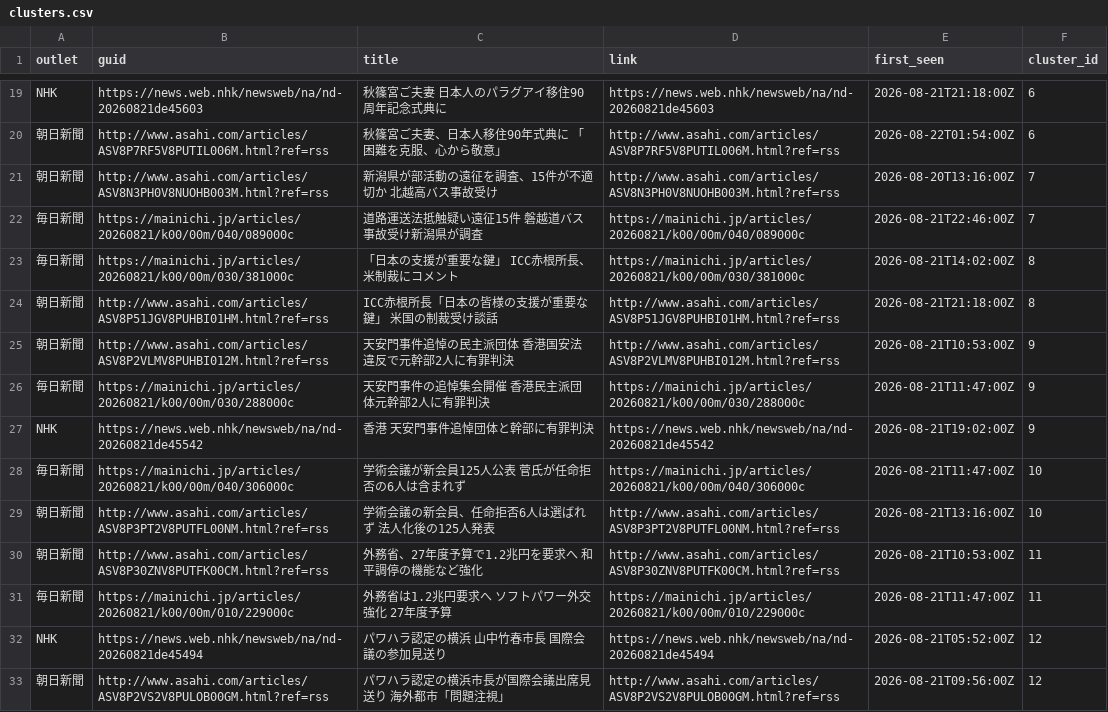
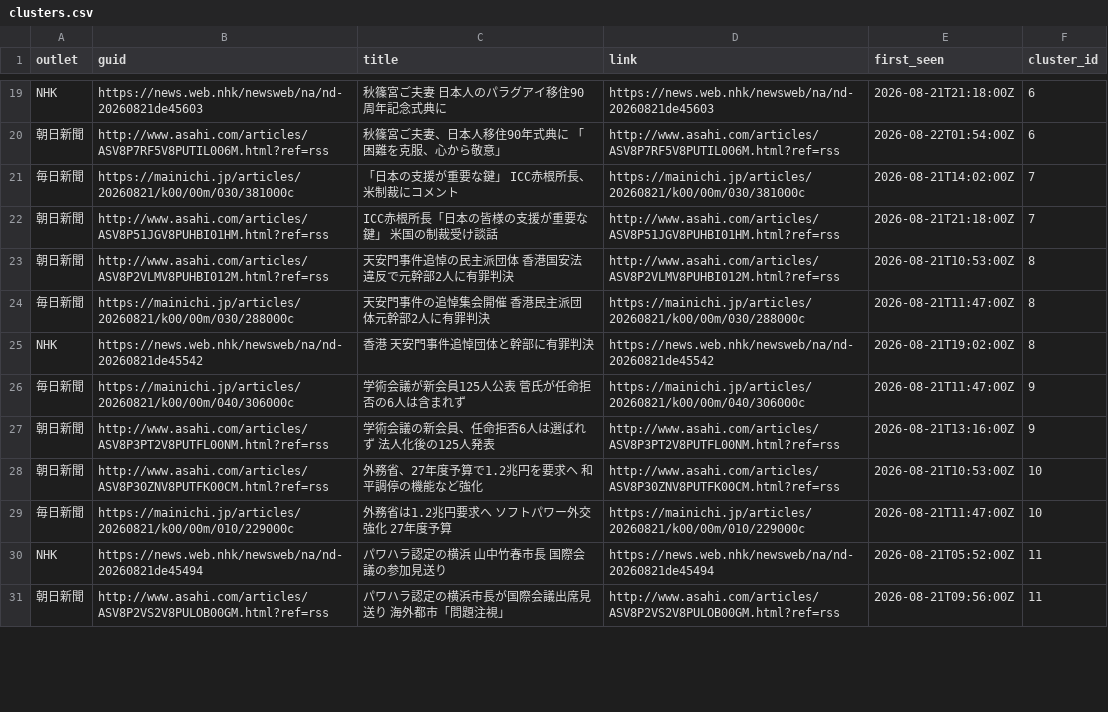
Before and after one commit to twill3c/midashi-sanmenkyo, a CSV file: data/processed/clusters.csv, drawn as a sheet; only a part is shown, gaps mark what is left out; the diff covers the shown part only.

```diff
--- a/data/processed/clusters.csv
+++ b/data/processed/clusters.csv
@@ -20,14 +20,12 @@ NHK,https://news.web.nhk/newsweb/na/nd-20260821de45603,秋篠宮ご夫妻 日本
 朝日新聞,http://www.asahi.com/articles/ASV8P7RF5V8PUTIL006M.html?ref=rss,秋篠宮ご夫妻、日本人移住90年式典に　「困難を克服、心から敬意」,http://www.asahi.com/articles/ASV8P7RF5V8PUTIL006M.html?ref=rss,2026-08-22T01:54:00Z,6
-朝日新聞,http://www.asahi.com/articles/ASV8N3PH0V8NUOHB003M.html?ref=rss,新潟県が部活動の遠征を調査、15件が不適切か　北越高バス事故受け,http://www.asahi.com/articles/ASV8N3PH0V8NUOHB003M.html?ref=rss,2026-08-20T13:16:00Z,7
-毎日新聞,https://mainichi.jp/articles/20260821/k00/00m/040/089000c,道路運送法抵触疑い遠征15件　磐越道バス事故受け新潟県が調査,https://mainichi.jp/articles/20260821/k00/00m/040/089000c,2026-08-21T22:46:00Z,7
-毎日新聞,https://mainichi.jp/articles/20260821/k00/00m/030/381000c,「日本の支援が重要な鍵」　ICC赤根所長、米制裁にコメント,https://mainichi.jp/articles/20260821/k00/00m/030/381000c,2026-08-21T14:02:00Z,8
-朝日新聞,http://www.asahi.com/articles/ASV8P51JGV8PUHBI01HM.html?ref=rss,ICC赤根所長「日本の皆様の支援が重要な鍵」　米国の制裁受け談話,http://www.asahi.com/articles/ASV8P51JGV8PUHBI01HM.html?ref=rss,2026-08-21T21:18:00Z,8
-朝日新聞,http://www.asahi.com/articles/ASV8P2VLMV8PUHBI012M.html?ref=rss,天安門事件追悼の民主派団体　香港国安法違反で元幹部2人に有罪判決,http://www.asahi.com/articles/ASV8P2VLMV8PUHBI012M.html?ref=rss,2026-08-21T10:53:00Z,9
-毎日新聞,https://mainichi.jp/articles/20260821/k00/00m/030/288000c,天安門事件の追悼集会開催　香港民主派団体元幹部2人に有罪判決,https://mainichi.jp/articles/20260821/k00/00m/030/288000c,2026-08-21T11:47:00Z,9
-NHK,https://news.web.nhk/newsweb/na/nd-20260821de45542,香港 天安門事件追悼団体と幹部に有罪判決,https://news.web.nhk/newsweb/na/nd-20260821de45542,2026-08-21T19:02:00Z,9
-毎日新聞,https://mainichi.jp/articles/20260821/k00/00m/040/306000c,学術会議が新会員125人公表　菅氏が任命拒否の6人は含まれず,https://mainichi.jp/articles/20260821/k00/00m/040/306000c,2026-08-21T11:47:00Z,10
-朝日新聞,http://www.asahi.com/articles/ASV8P3PT2V8PUTFL00NM.html?ref=rss,学術会議の新会員、任命拒否6人は選ばれず　法人化後の125人発表,http://www.asahi.com/articles/ASV8P3PT2V8PUTFL00NM.html?ref=rss,2026-08-21T13:16:00Z,10
-朝日新聞,http://www.asahi.com/articles/ASV8P30ZNV8PUTFK00CM.html?ref=rss,外務省、27年度予算で1.2兆円を要求へ　和平調停の機能など強化,http://www.asahi.com/articles/ASV8P30ZNV8PUTFK00CM.html?ref=rss,2026-08-21T10:53:00Z,11
-毎日新聞,https://mainichi.jp/articles/20260821/k00/00m/010/229000c,外務省は1.2兆円要求へ　ソフトパワー外交強化　27年度予算,https://mainichi.jp/articles/20260821/k00/00m/010/229000c,2026-08-21T11:47:00Z,11
-NHK,https://news.web.nhk/newsweb/na/nd-20260821de45494,パワハラ認定の横浜 山中竹春市長 国際会議の参加見送り,https://news.web.nhk/newsweb/na/nd-20260821de45494,2026-08-21T05:52:00Z,12
-朝日新聞,http://www.asahi.com/articles/ASV8P2VS2V8PULOB00GM.html?ref=rss,パワハラ認定の横浜市長が国際会議出席見送り　海外都市「問題注視」,http://www.asahi.com/articles/ASV8P2VS2V8PULOB00GM.html?ref=rss,2026-08-21T09:56:00Z,12
+毎日新聞,https://mainichi.jp/articles/20260821/k00/00m/030/381000c,「日本の支援が重要な鍵」　ICC赤根所長、米制裁にコメント,https://mainichi.jp/articles/20260821/k00/00m/030/381000c,2026-08-21T14:02:00Z,7
+朝日新聞,http://www.asahi.com/articles/ASV8P51JGV8PUHBI01HM.html?ref=rss,ICC赤根所長「日本の皆様の支援が重要な鍵」　米国の制裁受け談話,http://www.asahi.com/articles/ASV8P51JGV8PUHBI01HM.html?ref=rss,2026-08-21T21:18:00Z,7
+朝日新聞,http://www.asahi.com/articles/ASV8P2VLMV8PUHBI012M.html?ref=rss,天安門事件追悼の民主派団体　香港国安法違反で元幹部2人に有罪判決,http://www.asahi.com/articles/ASV8P2VLMV8PUHBI012M.html?ref=rss,2026-08-21T10:53:00Z,8
+毎日新聞,https://mainichi.jp/articles/20260821/k00/00m/030/288000c,天安門事件の追悼集会開催　香港民主派団体元幹部2人に有罪判決,https://mainichi.jp/articles/20260821/k00/00m/030/288000c,2026-08-21T11:47:00Z,8
+NHK,https://news.web.nhk/newsweb/na/nd-20260821de45542,香港 天安門事件追悼団体と幹部に有罪判決,https://news.web.nhk/newsweb/na/nd-20260821de45542,2026-08-21T19:02:00Z,8
+毎日新聞,https://mainichi.jp/articles/20260821/k00/00m/040/306000c,学術会議が新会員125人公表　菅氏が任命拒否の6人は含まれず,https://mainichi.jp/articles/20260821/k00/00m/040/306000c,2026-08-21T11:47:00Z,9
+朝日新聞,http://www.asahi.com/articles/ASV8P3PT2V8PUTFL00NM.html?ref=rss,学術会議の新会員、任命拒否6人は選ばれず　法人化後の125人発表,http://www.asahi.com/articles/ASV8P3PT2V8PUTFL00NM.html?ref=rss,2026-08-21T13:16:00Z,9
+朝日新聞,http://www.asahi.com/articles/ASV8P30ZNV8PUTFK00CM.html?ref=rss,外務省、27年度予算で1.2兆円を要求へ　和平調停の機能など強化,http://www.asahi.com/articles/ASV8P30ZNV8PUTFK00CM.html?ref=rss,2026-08-21T10:53:00Z,10
+毎日新聞,https://mainichi.jp/articles/20260821/k00/00m/010/229000c,外務省は1.2兆円要求へ　ソフトパワー外交強化　27年度予算,https://mainichi.jp/articles/20260821/k00/00m/010/229000c,2026-08-21T11:47:00Z,10
+NHK,https://news.web.nhk/newsweb/na/nd-20260821de45494,パワハラ認定の横浜 山中竹春市長 国際会議の参加見送り,https://news.web.nhk/newsweb/na/nd-20260821de45494,2026-08-21T05:52:00Z,11
+朝日新聞,http://www.asahi.com/articles/ASV8P2VS2V8PULOB00GM.html?ref=rss,パワハラ認定の横浜市長が国際会議出席見送り　海外都市「問題注視」,http://www.asahi.com/articles/ASV8P2VS2V8PULOB00GM.html?ref=rss,2026-08-21T09:56:00Z,11
```
Also changed, not shown: 4 removed rows and 8 edited cells elsewhere in this file, data/ledger.csv, data/processed/stats.csv, 5 other files.
